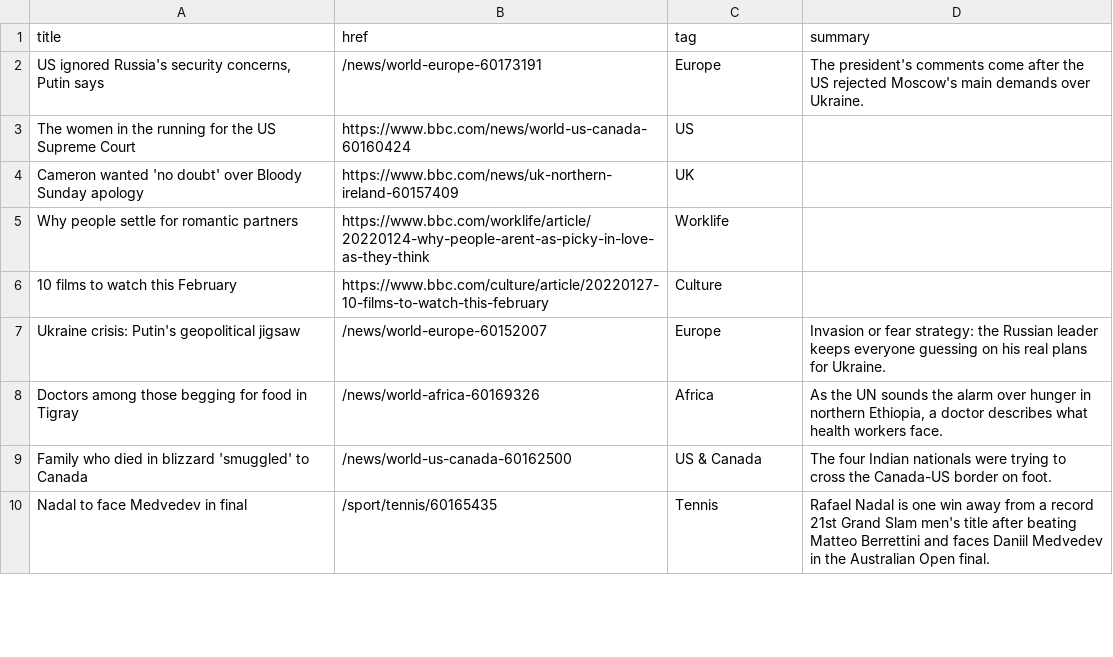
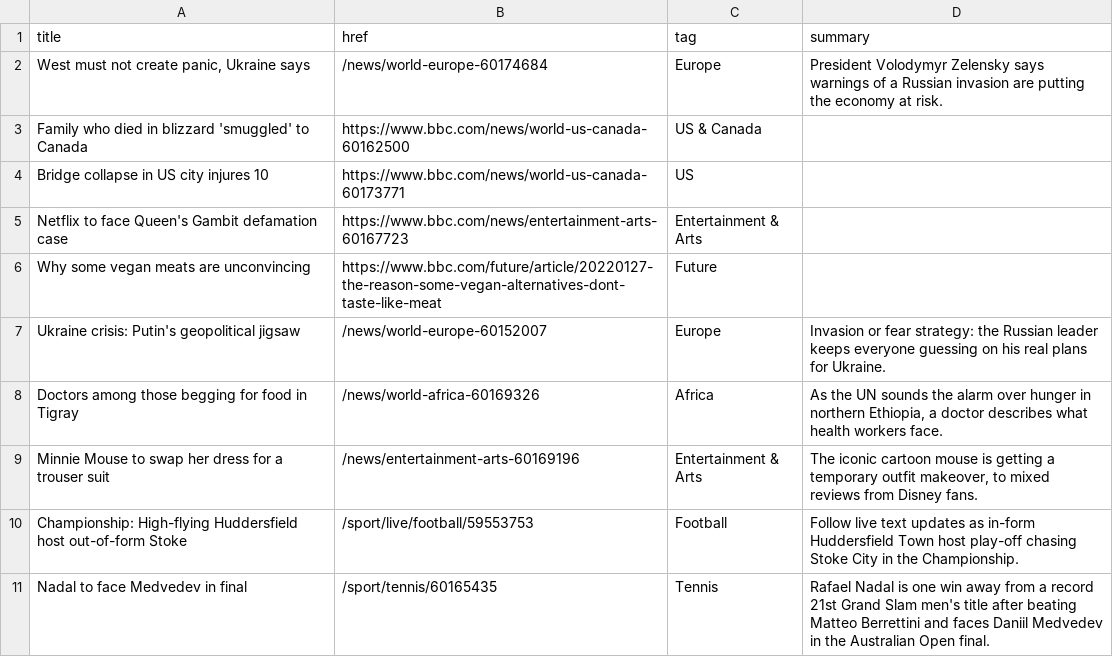
Before and after one commit to jsoma/autoscraper-changes, a CSV file: bbc-headlines.csv, drawn as a sheet; only a part is shown; the diff covers the shown part only.

```diff
--- a/bbc-headlines.csv
+++ b/bbc-headlines.csv
@@ -1,10 +1,11 @@
 title,href,tag,summary
-"US ignored Russia's security concerns, Putin says",/news/world-europe-60173191,Europe,The president's comments come after the US rejected Moscow's main demands over Ukraine.
-The women in the running for the US Supreme Court,https://www.bbc.com/news/world-us-canada-60160424,US,
-Cameron wanted 'no doubt' over Bloody Sunday apology,https://www.bbc.com/news/uk-northern-ireland-60157409,UK,
-Why people settle for romantic partners,https://www.bbc.com/worklife/article/20220124-why-people-arent-as-picky-in-love-as-they-think,Worklife,
-10 films to watch this February,https://www.bbc.com/culture/article/20220127-10-films-to-watch-this-february,Culture,
+"West must not create panic, Ukraine says",/news/world-europe-60174684,Europe,President Volodymyr Zelensky says warnings of a Russian invasion are putting the economy at risk.
+Family who died in blizzard 'smuggled' to Canada,https://www.bbc.com/news/world-us-canada-60162500,US & Canada,
+Bridge collapse in US city injures 10,https://www.bbc.com/news/world-us-canada-60173771,US,
+Netflix to face Queen's Gambit defamation case,https://www.bbc.com/news/entertainment-arts-60167723,Entertainment & Arts,
+Why some vegan meats are unconvincing,https://www.bbc.com/future/article/20220127-the-reason-some-vegan-alternatives-dont-taste-like-meat,Future,
 Ukraine crisis: Putin's geopolitical jigsaw,/news/world-europe-60152007,Europe,Invasion or fear strategy: the Russian leader keeps everyone guessing on his real plans for Ukraine.
 Doctors among those begging for food in Tigray,/news/world-africa-60169326,Africa,"As the UN sounds the alarm over hunger in northern Ethiopia, a doctor describes what health workers face."
-Family who died in blizzard 'smuggled' to Canada,/news/world-us-canada-60162500,US & Canada,The four Indian nationals were trying to cross the Canada-US border on foot.
+Minnie Mouse to swap her dress for a trouser suit,/news/entertainment-arts-60169196,Entertainment & Arts,"The iconic cartoon mouse is getting a temporary outfit makeover, to mixed reviews from Disney fans."
+Championship: High-flying Huddersfield host out-of-form Stoke,/sport/live/football/59553753,Football,Follow live text updates as in-form Huddersfield Town host play-off chasing Stoke City in the Championship.
 Nadal to face Medvedev in final,/sport/tennis/60165435,Tennis,Rafael Nadal is one win away from a record 21st Grand Slam men's title after beating Matteo Berrettini and faces Daniil Medvedev in the Australian Open final.
```
Also changed, not shown: 1 added row, 2 removed rows and 14 edited cells elsewhere in this file.
